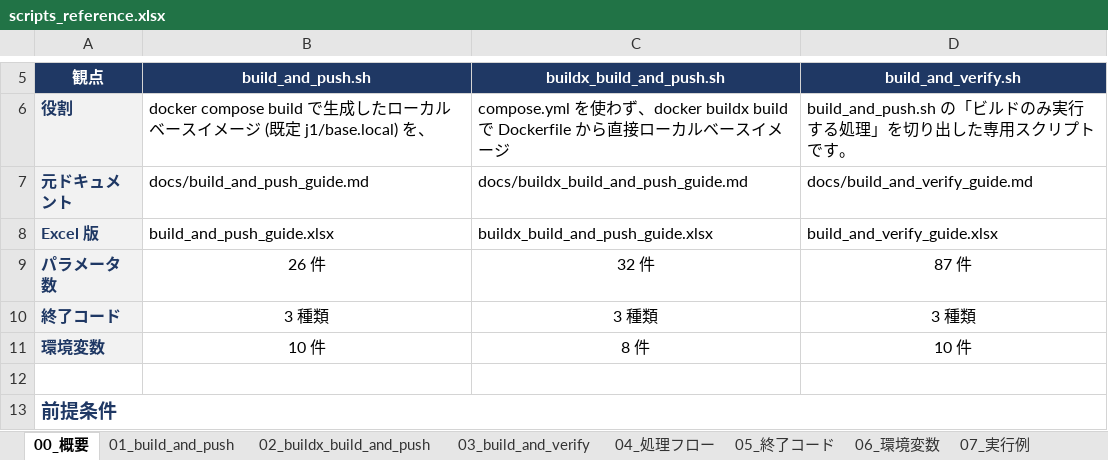
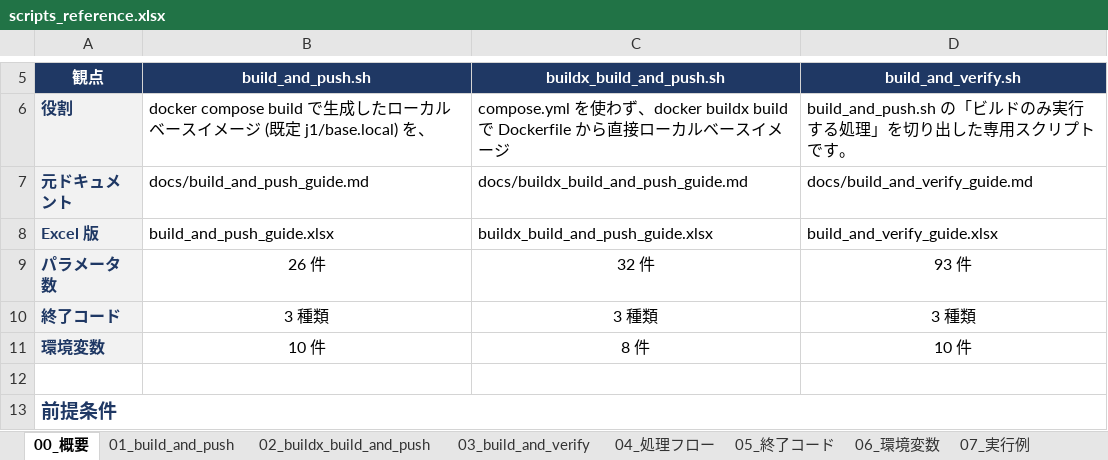
Before and after one commit to ProjectRubyRing/Container_Compose_Build_Push_v2_from_Codex, an Excel workbook: docs/scripts_reference.xlsx, sheet 00_概要, drawn as a sheet; only a part is shown, gaps mark what is left out; values as stored, in another font and other column widths than the file's, no borders; the diff names each change by its address in the sheet, - before the commit and + after, or states it on an @@ line.

```diff
--- a/docs/scripts_reference.xlsx (sheet 00_概要)
+++ b/docs/scripts_reference.xlsx (sheet 00_概要)
-D9: 87 件
+D9: 93 件
```
Also changed, not shown: sheet 03_build_and_verify, sheet 07_実行例, docs/build_and_verify_guide.xlsx, 6 other files.
